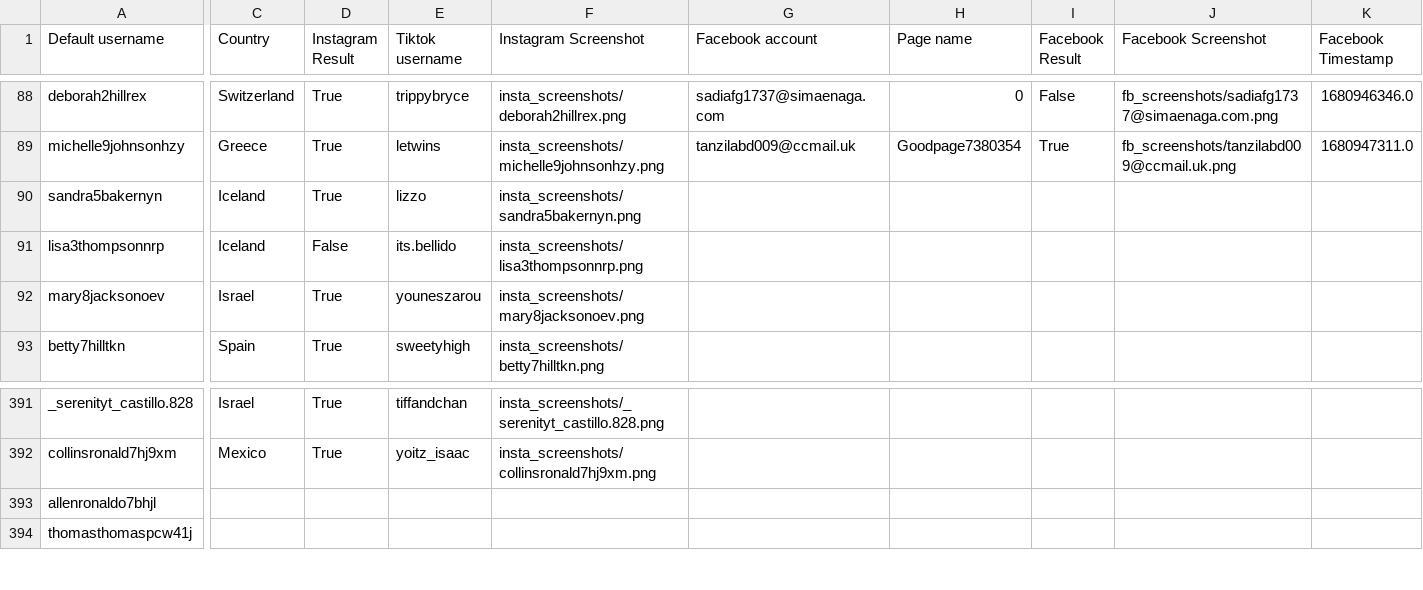
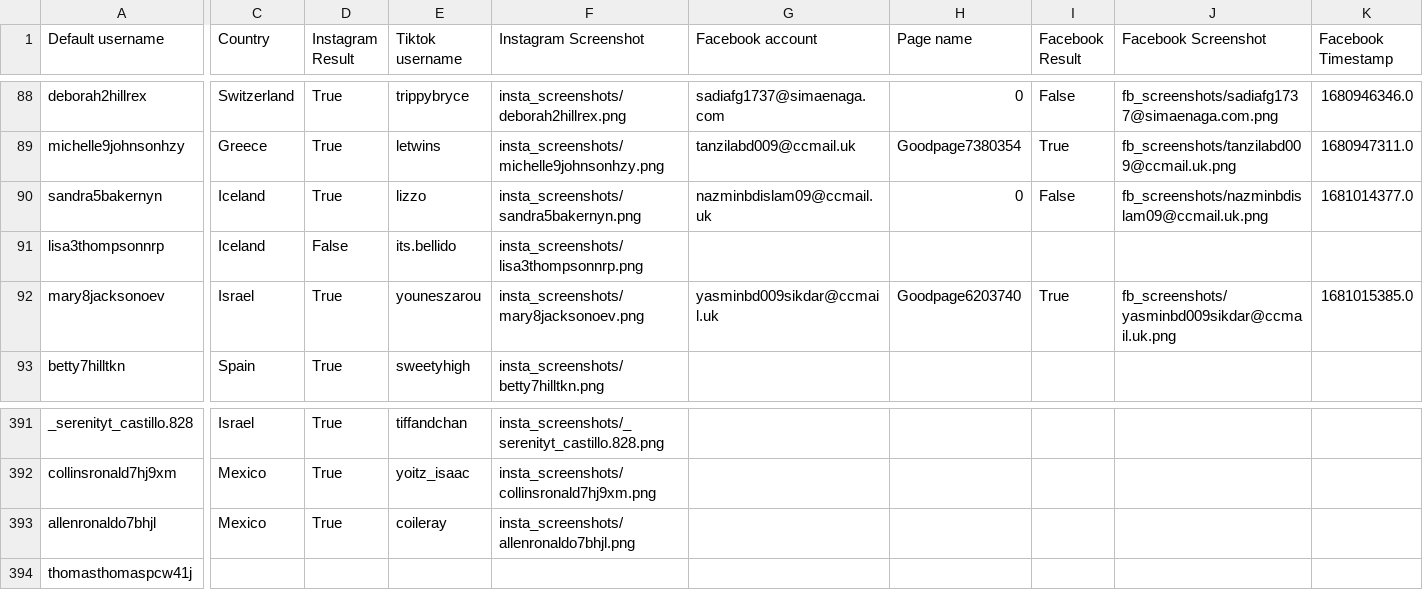
Before and after one commit to sammiphone6/Content_Arbitrage, a CSV file: account_adding/data/instas.csv, drawn as a sheet; only a part is shown, gaps mark what is left out; the diff names each change by its address in the sheet, - before the commit and + after, or states it on an @@ line.

```diff
--- a/account_adding/data/instas.csv
+++ b/account_adding/data/instas.csv
-G90 (Facebook account): (empty)
+G90 (Facebook account): nazminbdislam09@ccmail.uk
-H90 (Page name): (empty)
+H90 (Page name): 0
-I90 (Facebook Result): (empty)
+I90 (Facebook Result): False
-J90 (Facebook Screenshot): (empty)
+J90 (Facebook Screenshot): fb_screenshots/nazminbdislam09@ccmail.uk.png
-K90 (Facebook Timestamp): (empty)
+K90 (Facebook Timestamp): 1681014377.0
-G92 (Facebook account): (empty)
+G92 (Facebook account): yasminbd009sikdar@ccmail.uk
-H92 (Page name): (empty)
+H92 (Page name): Goodpage6203740
-I92 (Facebook Result): (empty)
+I92 (Facebook Result): True
-J92 (Facebook Screenshot): (empty)
+J92 (Facebook Screenshot): fb_screenshots/yasminbd009sikdar@ccmail.uk.png
-K92 (Facebook Timestamp): (empty)
+K92 (Facebook Timestamp): 1681015385.0
-C393 (Country): (empty)
+C393 (Country): Mexico
-D393 (Instagram Result): (empty)
+D393 (Instagram Result): True
-E393 (Tiktok username): (empty)
+E393 (Tiktok username): coileray
-F393 (Instagram Screenshot): (empty)
+F393 (Instagram Screenshot): insta_screenshots/allenronaldo7bhjl.png
```
Also changed, not shown: 12 other files.
